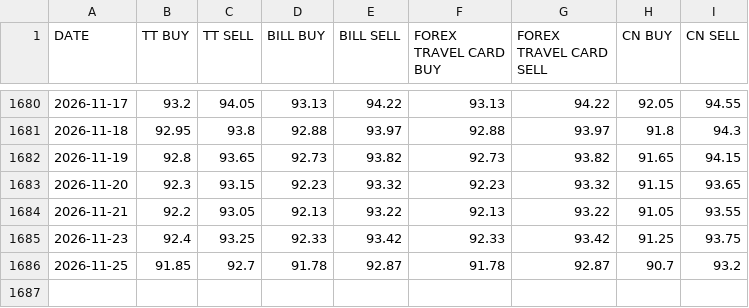
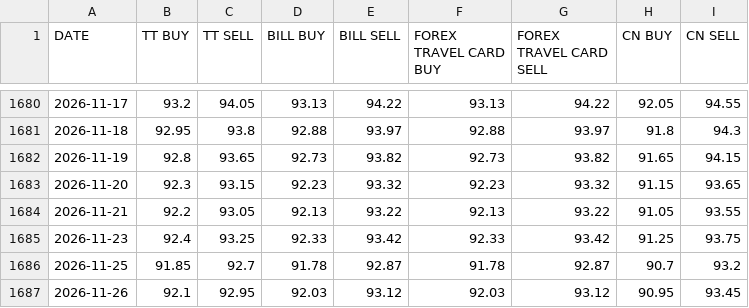
Before and after one commit to SatvirSingh98/ITR-FA-GENERATOR, a CSV file: data/SBI_FOREX_CARD_RATES_USD.csv, drawn as a sheet; only a part is shown, gaps mark what is left out; the diff names each change by its address in the sheet, - before the commit and + after, or states it on an @@ line.

```diff
--- a/data/SBI_FOREX_CARD_RATES_USD.csv
+++ b/data/SBI_FOREX_CARD_RATES_USD.csv
+row 1687: 2026-11-26 | 92.1 | 92.95 | 92.03 | 93.12 | 92.03 | 93.12 | 90.95 | 93.45
```
